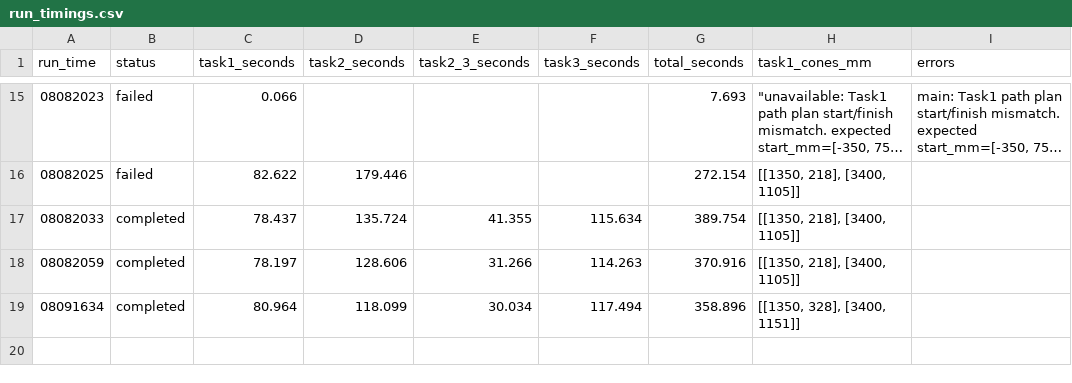
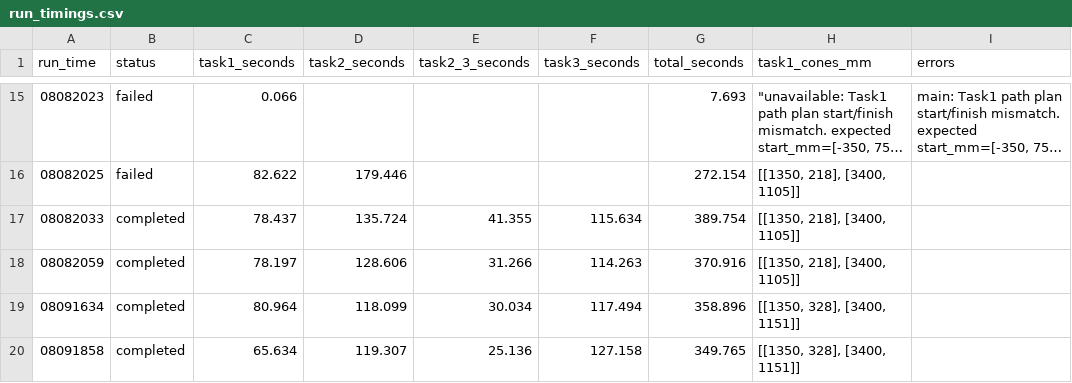
Before and after one commit to SSQaaa/Robodog_2026, a CSV file: logs/run_timings.csv, drawn as a sheet; only a part is shown, gaps mark what is left out; long unchanged cells end in ….

Commit message:
1. 读取世界坐标修改为后台线程，不需要每次用的时候重新开启一次了 2. 移动到第三个仪表盘左移时间增加 3. gripper open参数修改为1700，避免狗后退时物块时掉落 4. task3看不到物块后退速度时间增加 5. task2校准时前进后退速度增加

```diff
--- a/logs/run_timings.csv
+++ b/logs/run_timings.csv
@@ -19 +19,2 @@
 08091634,completed,80.964,118.099,30.034,117.494,358.896,"[[1350, 328], [3400, 1151]]",
+08091858,completed,65.634,119.307,25.136,127.158,349.765,"[[1350, 328], [3400, 1151]]",
```
Also changed, not shown: 10 other files.
